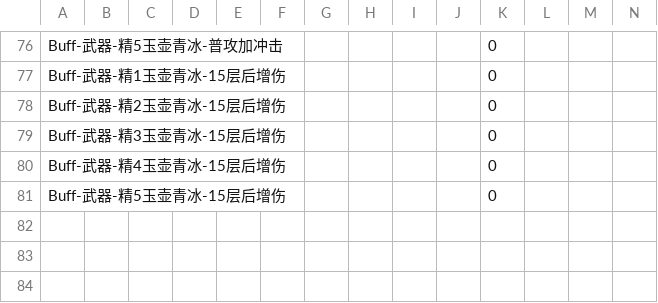
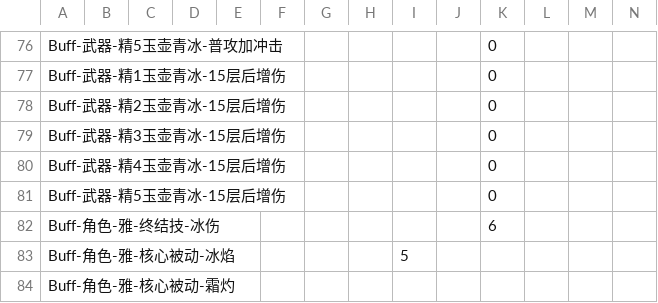
Before and after one commit to h1531095/ZSim, a CSV file: data/触发判断.csv, drawn as a sheet; only a part is shown, gaps mark what is left out; rows hold the shown columns only; the diff names each change by its address in the sheet, - before the commit and + after, or states it on an @@ line.

```diff
--- a/data/触发判断.csv
+++ b/data/触发判断.csv
+row 82: Buff-角色-雅-终结技-冰伤 |  |  |  |  |  |  |  |  |  | 6
+row 83: Buff-角色-雅-核心被动-冰焰 |  |  |  |  |  |  |  | 5
+row 84: Buff-角色-雅-核心被动-霜灼
```
Also changed, not shown: data/skill.csv, data/weapon.csv, 17 other files.
